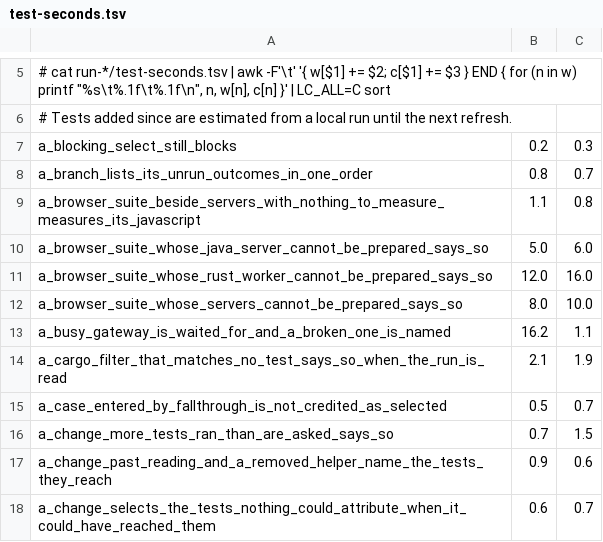
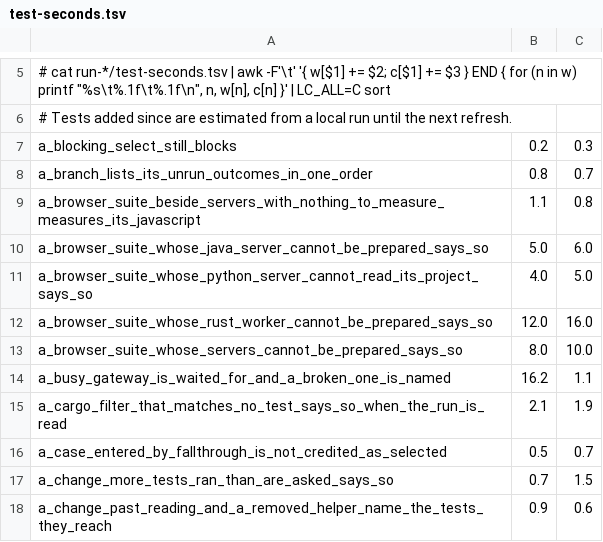
Before and after one commit to supercorp-ai/supercov, a TSV file: .github/test-seconds.tsv, drawn as a sheet; only a part is shown, gaps mark what is left out; the shorter side is filled out with more unchanged rows.

Commit message:
A browser suite whose Python server cannot read its project or write its plan says so

```diff
--- a/.github/test-seconds.tsv
+++ b/.github/test-seconds.tsv
@@ -10,2 +10,3 @@ a_browser_suite_beside_servers_with_nothing_to_measure_measures_its_javascript	1
 a_browser_suite_whose_java_server_cannot_be_prepared_says_so	5.0	6.0
+a_browser_suite_whose_python_server_cannot_read_its_project_says_so	4.0	5.0
 a_browser_suite_whose_rust_worker_cannot_be_prepared_says_so	12.0	16.0
```
Also changed, not shown: 1 other file.
